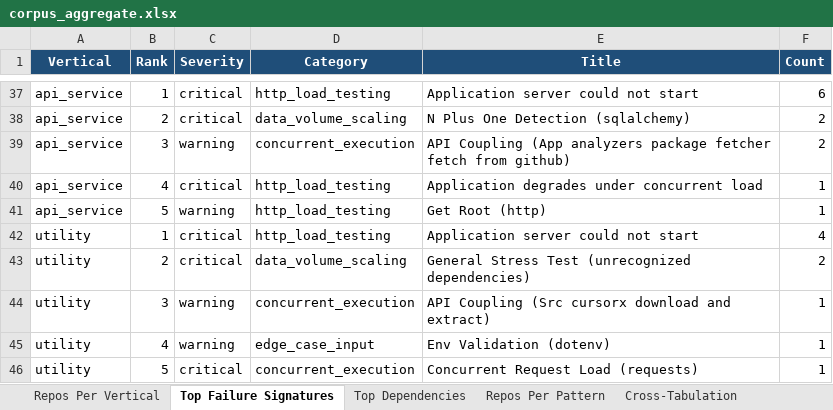
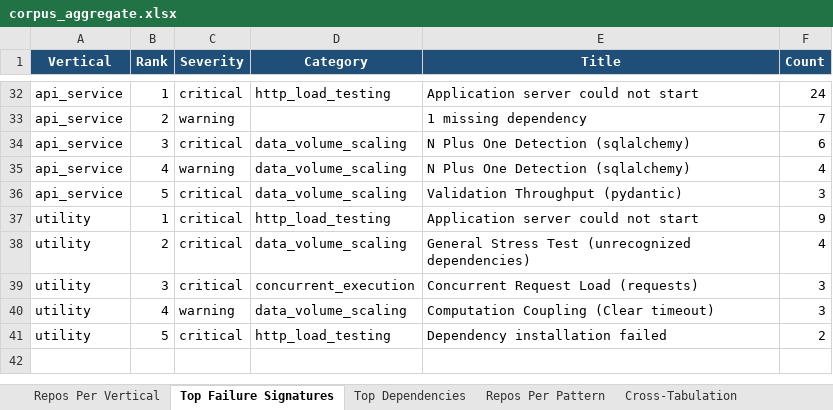
Before and after one commit to Manav-Guha/mycode, an Excel workbook: corpus_aggregate.xlsx, sheet Top Failure Signatures, drawn as a sheet; only a part is shown, gaps mark what is left out; values as stored, in another font and other column widths than the file's, no borders; removed rows and columns are numbered as before the commit, all else as after; the diff covers the shown part only; the diff names each change by its address in the sheet, - before the commit and + after, or states it on an @@ line.

```diff
--- a/corpus_aggregate.xlsx (sheet Top Failure Signatures)
+++ b/corpus_aggregate.xlsx (sheet Top Failure Signatures)
-F32 (Count): 6
+F32 (Count): 24
+row 33: api_service | 2 | warning |  | 1 missing dependency | 7
-B34 (Rank): 2
+B34 (Rank): 3
-F34 (Count): 2
+F34 (Count): 6
-row 39: api_service | 3 | warning | concurrent_execution | API Coupling (App analyzers package fetcher fetch from github) | 2
-C35 (Severity): critical
+C35 (Severity): warning
-D35:D36 (Category): http_load_testing
+D35:D36 (Category): data_volume_scaling
-E35 (Title): Application degrades under concurrent load
+E35 (Title): N Plus One Detection (sqlalchemy)
-F35 (Count): 1
+F35 (Count): 4
-C36 (Severity): warning
+C36 (Severity): critical
-E36 (Title): Get Root (http)
+E36 (Title): Validation Throughput (pydantic)
-F36 (Count): 1
+F36 (Count): 3
-F37 (Count): 4
+F37 (Count): 9
-F38 (Count): 2
+F38 (Count): 4
-C39 (Severity): warning
+C39 (Severity): critical
-E39 (Title): API Coupling (Src cursorx download and extract)
+E39 (Title): Concurrent Request Load (requests)
-F39:F40 (Count): 1
+F39:F40 (Count): 3
-D40 (Category): edge_case_input
+D40 (Category): data_volume_scaling
-E40 (Title): Env Validation (dotenv)
+E40 (Title): Computation Coupling (Clear timeout)
-D41 (Category): concurrent_execution
+D41 (Category): http_load_testing
-E41 (Title): Concurrent Request Load (requests)
+E41 (Title): Dependency installation failed
-F41 (Count): 1
+F41 (Count): 2
```
Also changed, not shown: 12 added rows, 17 removed rows and 39 edited cells elsewhere in this sheet, sheet Top Dependencies, sheet Repos Per Vertical, sheet Cross-Tabulation, sheet Repos Per Pattern, other sheet tabs, corpus_extraction/corpus_patterns_summary.xlsx, 10 other files.
